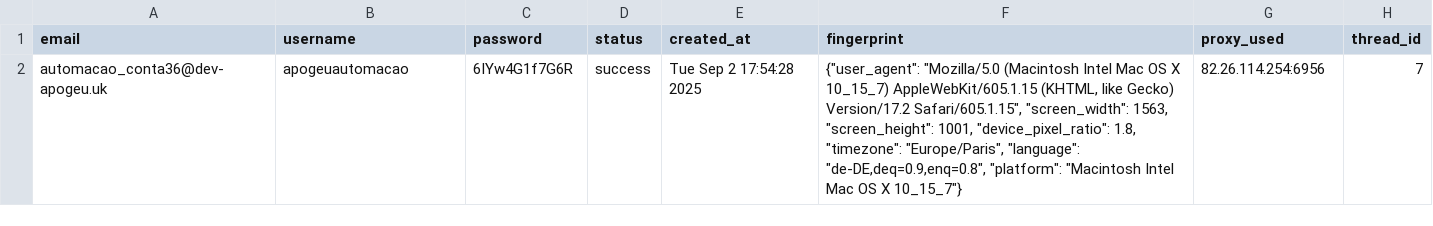
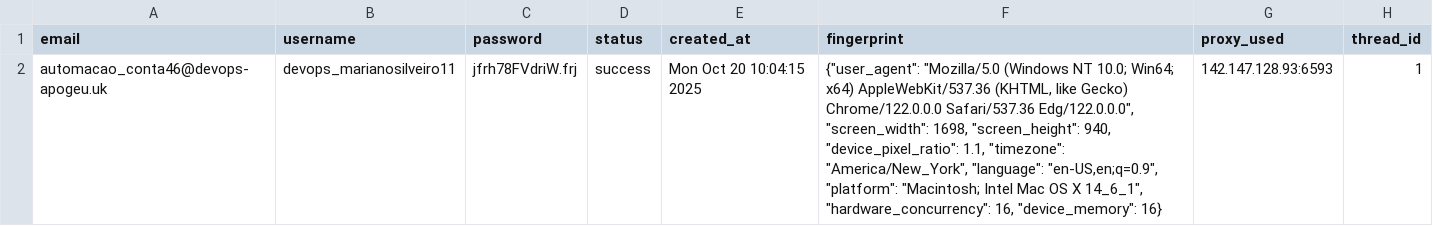
Before and after one commit to igorvboas/ig-extraction, a CSV file: data/accounts.csv, drawn as a sheet; removed rows and columns are numbered as before the commit, all else as after; the diff names each change by its address in the sheet, - before the commit and + after, or states it on an @@ line.

Commit message:
Update accounts.csv

```diff
--- a/data/accounts.csv
+++ b/data/accounts.csv
-row 2: automacao_conta36@dev-apogeu.uk | apogeuautomacao | 6IYw4G1f7G6R | success | Tue Sep 2 17:54:28 2025 | {"user_agent": "Mozilla/5.0 (Macintosh Intel Mac OS X 10_15_7) AppleWebKit/605.1.15 (KHTML, like Gecko) Version/17.2 Safari/605.1.15", "screen_width": 1563, "screen_height": 1001, "device_pixel_ratio": 1.8, "timezone": "Europe/Paris", "language": "de-DE,deq=0.9,enq=0.8", "platform": "Macintosh Intel Mac OS X 10_15_7"} | 82.26.114.254:6956 | 7
+row 2: automacao_conta46@devops-apogeu.uk | devops_marianosilveiro11 | jfrh78FVdriW.frj | success | Mon Oct 20 10:04:15 2025 | {"user_agent": "Mozilla/5.0 (Windows NT 10.0; Win64; x64) AppleWebKit/537.36 (KHTML, like Gecko) Chrome/122.0.0.0 Safari/537.36 Edg/122.0.0.0", "screen_width": 1698, "screen_height": 940, "device_pixel_ratio": 1.1, "timezone": "America/New_York", "language": "en-US,en;q=0.9", "platform": "Macintosh; Intel Mac OS X 14_6_1", "hardware_concurrency": 16, "device_memory": 16} | 142.147.128.93:6593 | 1
```
